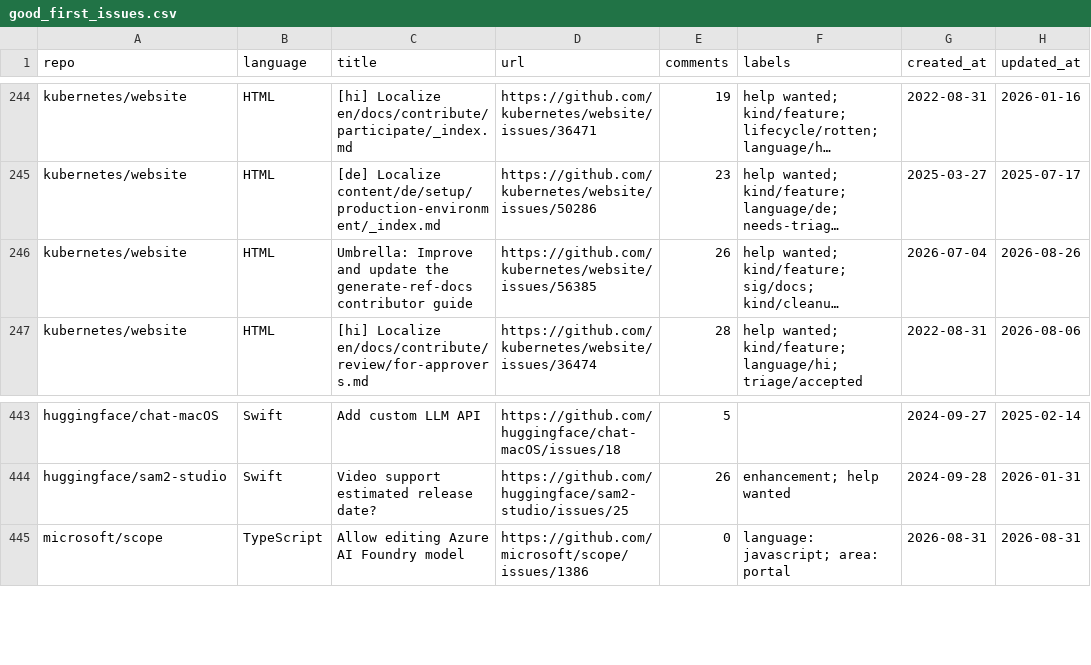
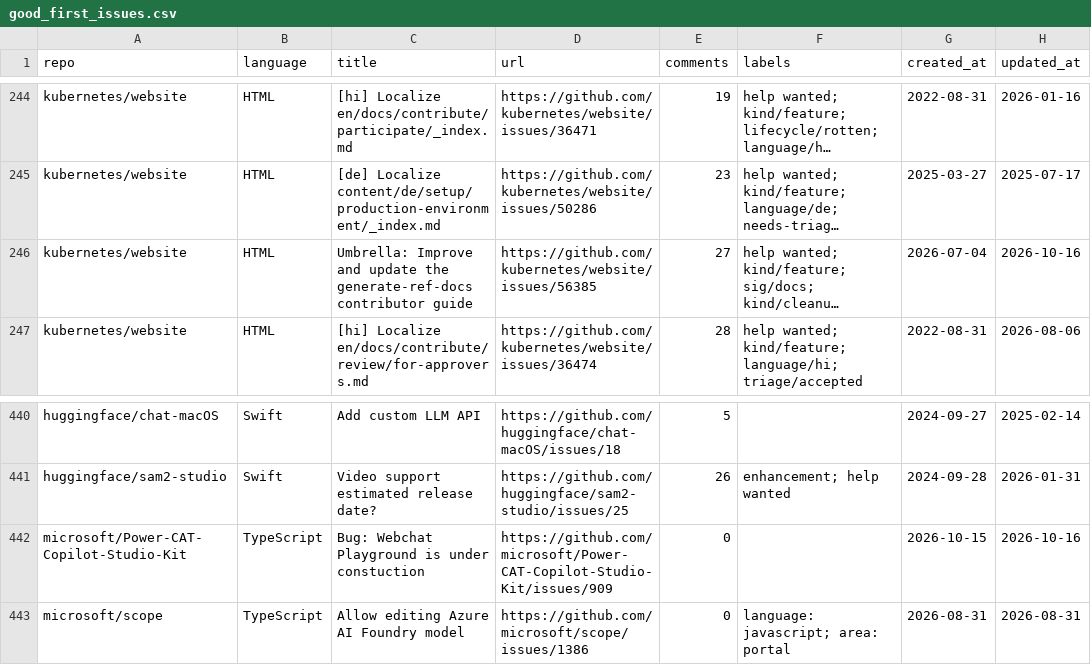
Before and after one commit to drkrillo/good-first-issues, a CSV file: good_first_issues.csv, drawn as a sheet; only a part is shown, gaps mark what is left out; long unchanged cells end in …; the diff covers the shown part only; the diff names each change by its address in the sheet, - before the commit and + after, or states it on an @@ line.

```diff
--- a/good_first_issues.csv
+++ b/good_first_issues.csv
-E246 (comments): 26
+E246 (comments): 27
-H246 (updated_at): 2026-08-26
+H246 (updated_at): 2026-10-16
+row 442: microsoft/Power-CAT-Copilot-Studio-Kit | TypeScript | Bug: Webchat Playground is under constuction | https://github.com/microsoft/Power-CAT-Copilot-Studio-Kit/issues/909 | 0 |  | 2026-10-15 | 2026-10-16
```
Also changed, not shown: 4 added rows and 6 removed rows elsewhere in this file, 1 other file.
